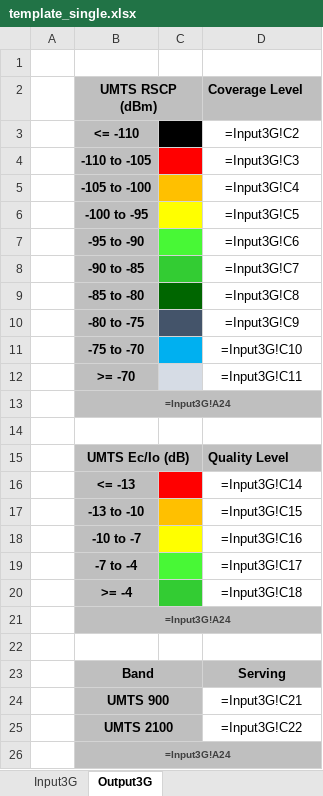
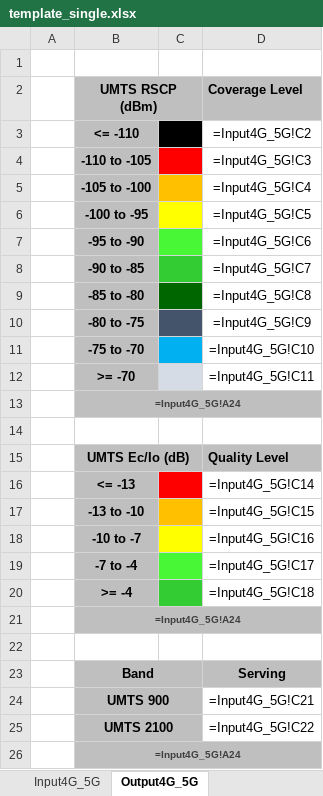
Before and after one commit to axydias/Surecom_KPI, an Excel workbook: output/template_single.xlsx, sheet Output4G_5G, drawn as a sheet; values as stored, in another font and other column widths than the file's, no borders; formulas are shown in place of their values; the diff names each change by its address in the sheet, - before the commit and + after, or states it on an @@ line.

```diff
--- a/output/template_single.xlsx (sheet Output4G_5G)
+++ b/output/template_single.xlsx (sheet Output4G_5G)
-sheet tab: Input3G
+sheet tab: Input4G_5G
-sheet tab: Output3G
+sheet tab: Output4G_5G
-D3 (Coverage Level): =Input3G!C2
+D3 (Coverage Level): =Input4G_5G!C2
-D4 (Coverage Level): =Input3G!C3
+D4 (Coverage Level): =Input4G_5G!C3
-D5 (Coverage Level): =Input3G!C4
+D5 (Coverage Level): =Input4G_5G!C4
-D6 (Coverage Level): =Input3G!C5
+D6 (Coverage Level): =Input4G_5G!C5
-D7 (Coverage Level): =Input3G!C6
+D7 (Coverage Level): =Input4G_5G!C6
-D8 (Coverage Level): =Input3G!C7
+D8 (Coverage Level): =Input4G_5G!C7
-D9 (Coverage Level): =Input3G!C8
+D9 (Coverage Level): =Input4G_5G!C8
-D10 (Coverage Level): =Input3G!C9
+D10 (Coverage Level): =Input4G_5G!C9
-D11 (Coverage Level): =Input3G!C10
+D11 (Coverage Level): =Input4G_5G!C10
-D12 (Coverage Level): =Input3G!C11
+D12 (Coverage Level): =Input4G_5G!C11
-B13 (UMTS RSCP (dBm)): =Input3G!A24
+B13 (UMTS RSCP (dBm)): =Input4G_5G!A24
-D16 (Coverage Level): =Input3G!C14
+D16 (Coverage Level): =Input4G_5G!C14
-D17 (Coverage Level): =Input3G!C15
+D17 (Coverage Level): =Input4G_5G!C15
-D18 (Coverage Level): =Input3G!C16
+D18 (Coverage Level): =Input4G_5G!C16
-D19 (Coverage Level): =Input3G!C17
+D19 (Coverage Level): =Input4G_5G!C17
-D20 (Coverage Level): =Input3G!C18
+D20 (Coverage Level): =Input4G_5G!C18
-B21 (UMTS RSCP (dBm)): =Input3G!A24
+B21 (UMTS RSCP (dBm)): =Input4G_5G!A24
-D24 (Coverage Level): =Input3G!C21
+D24 (Coverage Level): =Input4G_5G!C21
-D25 (Coverage Level): =Input3G!C22
+D25 (Coverage Level): =Input4G_5G!C22
-B26 (UMTS RSCP (dBm)): =Input3G!A24
+B26 (UMTS RSCP (dBm)): =Input4G_5G!A24
```
Also changed, not shown: output/template_multiple.xlsx.
